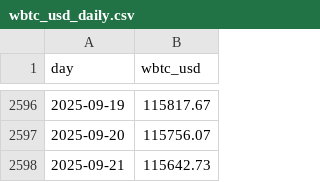
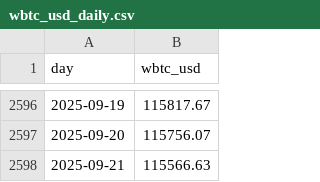
Before and after one commit to denissilantev64/VLHXBTC-dashboard, a CSV file: data/wbtc_usd_daily.csv, drawn as a sheet; only a part is shown, gaps mark what is left out.

```diff
--- a/data/wbtc_usd_daily.csv
+++ b/data/wbtc_usd_daily.csv
@@ -2597,2 +2597,2 @@ day,wbtc_usd
 2025-09-20,115756.07
-2025-09-21,115642.73
+2025-09-21,115566.63
```
Also changed, not shown: data/btc_usd_daily.csv.
